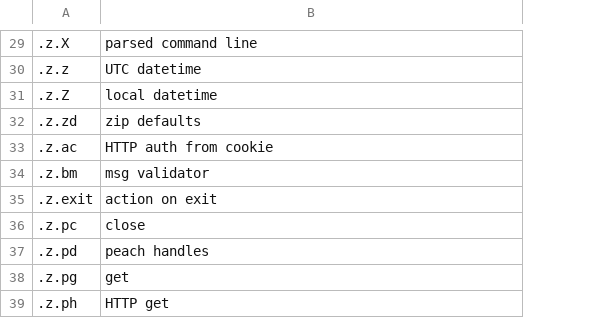
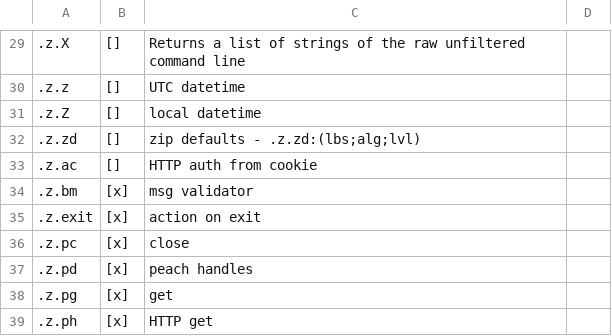
Before and after one commit to kdbinsidebrains/plugin, a CSV file: src/main/resources/org/kdb/inside/brains/completion/z.csv, drawn as a sheet; only a part is shown, gaps mark what is left out; addresses are those after the commit; the diff covers the shown part only; the diff names each change by its address in the sheet, - before the commit and + after, or states it on an @@ line.

```diff
--- a/src/main/resources/org/kdb/inside/brains/completion/z.csv
+++ b/src/main/resources/org/kdb/inside/brains/completion/z.csv
+column B, rows 29-39: [] | [] | [] | [] | [] | [x] | [x] | [x] | [x] | [x] | [x]
+column D, empty
-C29: parsed command line
+C29: Returns a list of strings of the raw unfiltered command line
-C32: zip defaults
+C32: zip defaults - .z.zd:(lbs;alg;lvl)
```
Also changed, not shown: 22 edited cells elsewhere in this file, src/main/resources/org/kdb/inside/brains/completion/commands.csv, src/main/resources/org/kdb/inside/brains/completion/h.csv, 9 other files.
